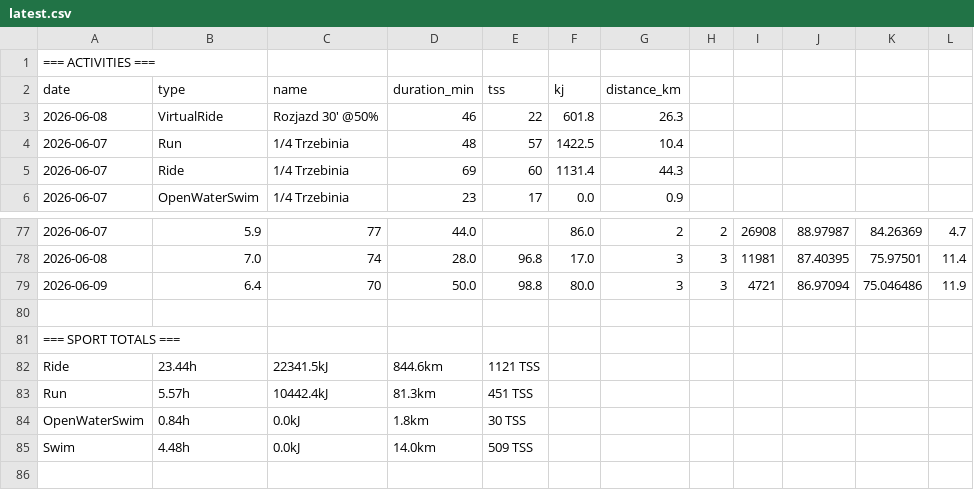
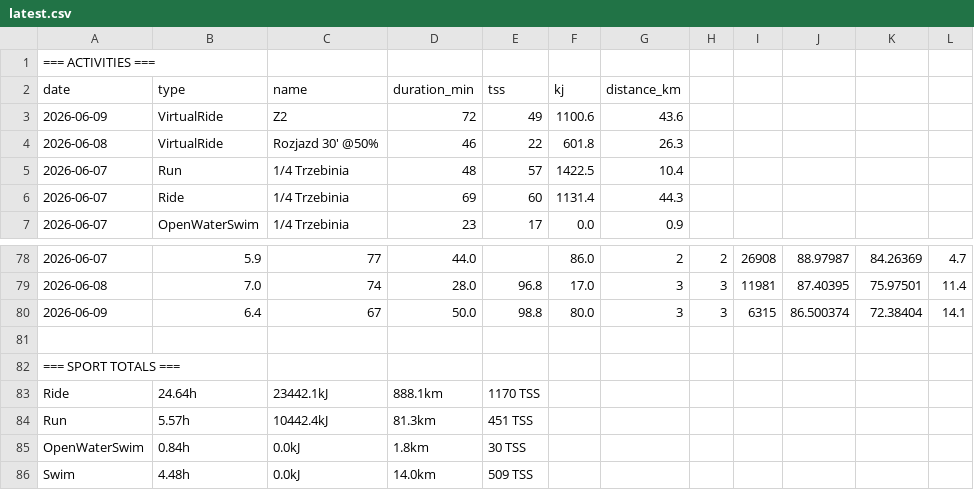
Before and after one commit to WielkiKrzych/Intervals-Section-11, a CSV file: latest.csv, drawn as a sheet; only a part is shown, gaps mark what is left out; addresses are those after the commit; the diff names each change by its address in the sheet, - before the commit and + after, or states it on an @@ line.

```diff
--- a/latest.csv
+++ b/latest.csv
+row 3: 2026-06-09 | VirtualRide | Z2 | 72 | 49 | 1100.6 | 43.6
-C80 (name): 70
+C80 (name): 67
-I80: 4721
+I80: 6315
-J80: 86.97094
+J80: 86.500374
-K80: 75.046486
+K80: 72.38404
-L80: 11.9
+L80: 14.1
-B83 (type): 23.44h
+B83 (type): 24.64h
-C83 (name): 22341.5kJ
+C83 (name): 23442.1kJ
-D83 (duration_min): 844.6km
+D83 (duration_min): 888.1km
-E83 (tss): 1121 TSS
+E83 (tss): 1170 TSS
```
Also changed, not shown: 3 other files.
